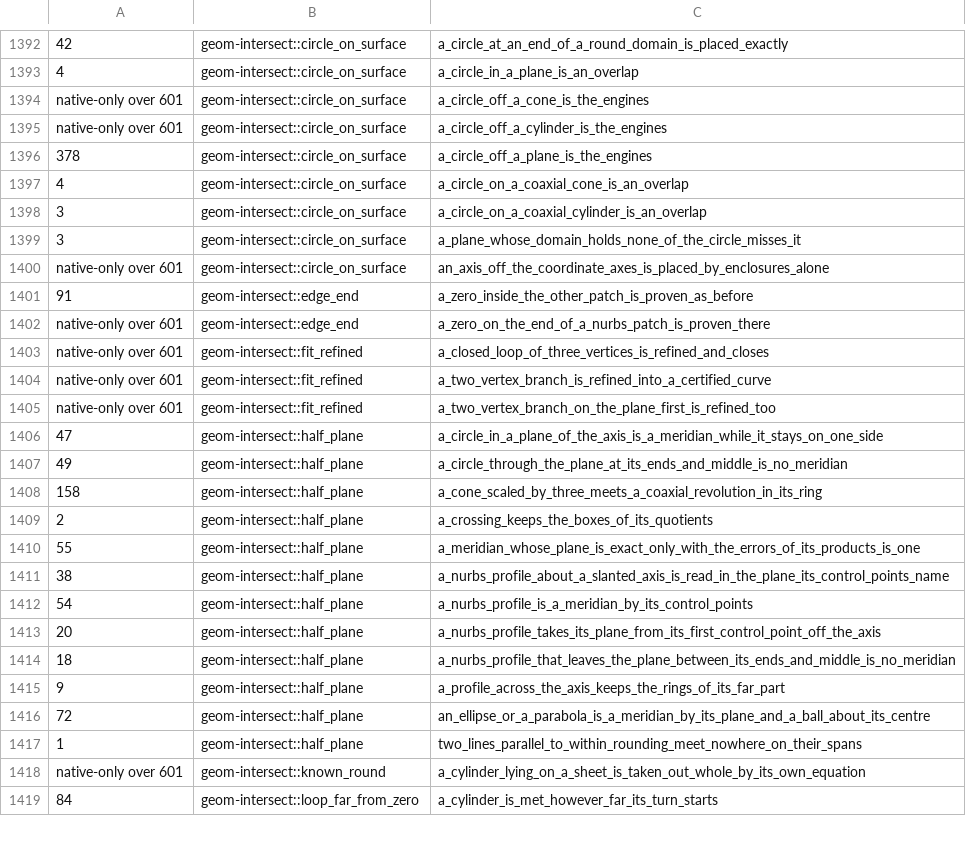
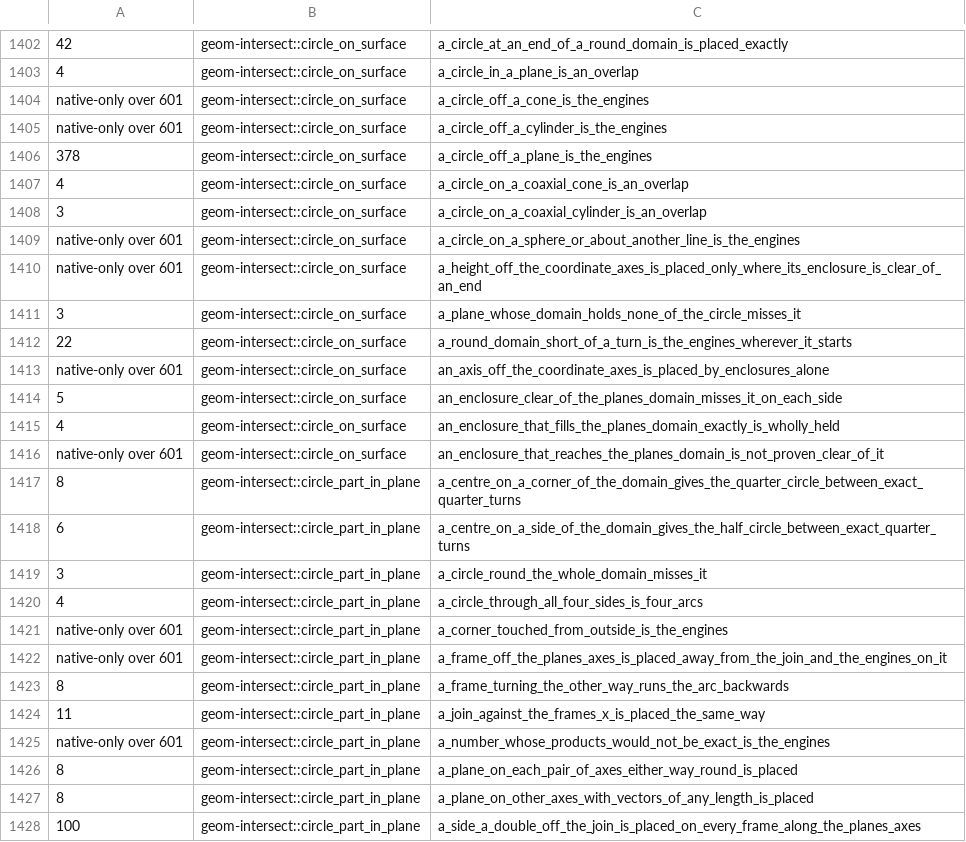
Before and after one commit to spareware-co-op/spareware, a TSV file: projects/engines/geometry/crates/geom-test/src/miri-times.tsv, drawn as a sheet; only a part is shown, gaps mark what is left out; the shorter side is filled out with more unchanged rows; the diff covers the shown part only.

```diff
--- a/projects/engines/geometry/crates/geom-test/src/miri-times.tsv
+++ b/projects/engines/geometry/crates/geom-test/src/miri-times.tsv
@@ -1398,3 +1408,21 @@ native-only over 601	geom-intersect::circle_on_surface	a_circle_off_a_cylinder_i
 3	geom-intersect::circle_on_surface	a_circle_on_a_coaxial_cylinder_is_an_overlap
+native-only over 601	geom-intersect::circle_on_surface	a_circle_on_a_sphere_or_about_another_line_is_the_engines
+native-only over 601	geom-intersect::circle_on_surface	a_height_off_the_coordinate_axes_is_placed_only_where_its_enclosure_is_clear_of_an_end
 3	geom-intersect::circle_on_surface	a_plane_whose_domain_holds_none_of_the_circle_misses_it
+22	geom-intersect::circle_on_surface	a_round_domain_short_of_a_turn_is_the_engines_wherever_it_starts
 native-only over 601	geom-intersect::circle_on_surface	an_axis_off_the_coordinate_axes_is_placed_by_enclosures_alone
+5	geom-intersect::circle_on_surface	an_enclosure_clear_of_the_planes_domain_misses_it_on_each_side
+4	geom-intersect::circle_on_surface	an_enclosure_that_fills_the_planes_domain_exactly_is_wholly_held
+native-only over 601	geom-intersect::circle_on_surface	an_enclosure_that_reaches_the_planes_domain_is_not_proven_clear_of_it
+8	geom-intersect::circle_part_in_plane	a_centre_on_a_corner_of_the_domain_gives_the_quarter_circle_between_exact_quarter_turns
+6	geom-intersect::circle_part_in_plane	a_centre_on_a_side_of_the_domain_gives_the_half_circle_between_exact_quarter_turns
+3	geom-intersect::circle_part_in_plane	a_circle_round_the_whole_domain_misses_it
+4	geom-intersect::circle_part_in_plane	a_circle_through_all_four_sides_is_four_arcs
+native-only over 601	geom-intersect::circle_part_in_plane	a_corner_touched_from_outside_is_the_engines
+native-only over 601	geom-intersect::circle_part_in_plane	a_frame_off_the_planes_axes_is_placed_away_from_the_join_and_the_engines_on_it
+8	geom-intersect::circle_part_in_plane	a_frame_turning_the_other_way_runs_the_arc_backwards
+11	geom-intersect::circle_part_in_plane	a_join_against_the_frames_x_is_placed_the_same_way
+native-only over 601	geom-intersect::circle_part_in_plane	a_number_whose_products_would_not_be_exact_is_the_engines
+8	geom-intersect::circle_part_in_plane	a_plane_on_each_pair_of_axes_either_way_round_is_placed
+8	geom-intersect::circle_part_in_plane	a_plane_on_other_axes_with_vectors_of_any_length_is_placed
+100	geom-intersect::circle_part_in_plane	a_side_a_double_off_the_join_is_placed_on_every_frame_along_the_planes_axes
```
Also changed, not shown: 29 added rows elsewhere in this file.
